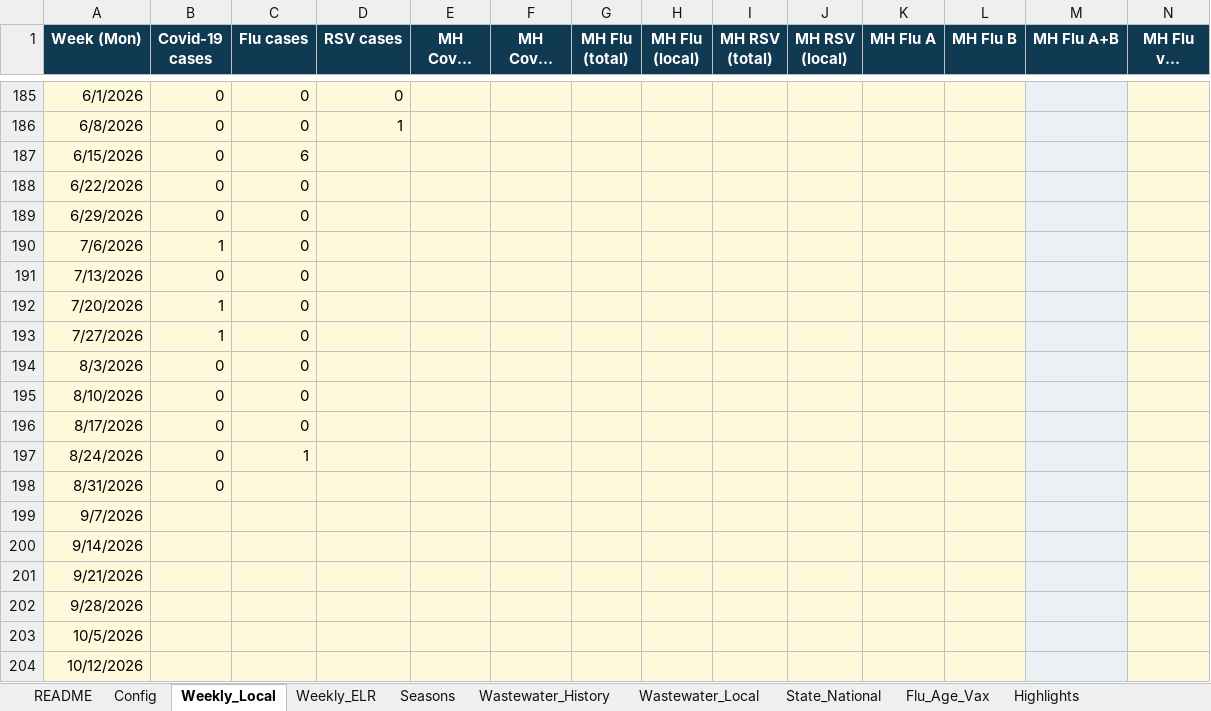
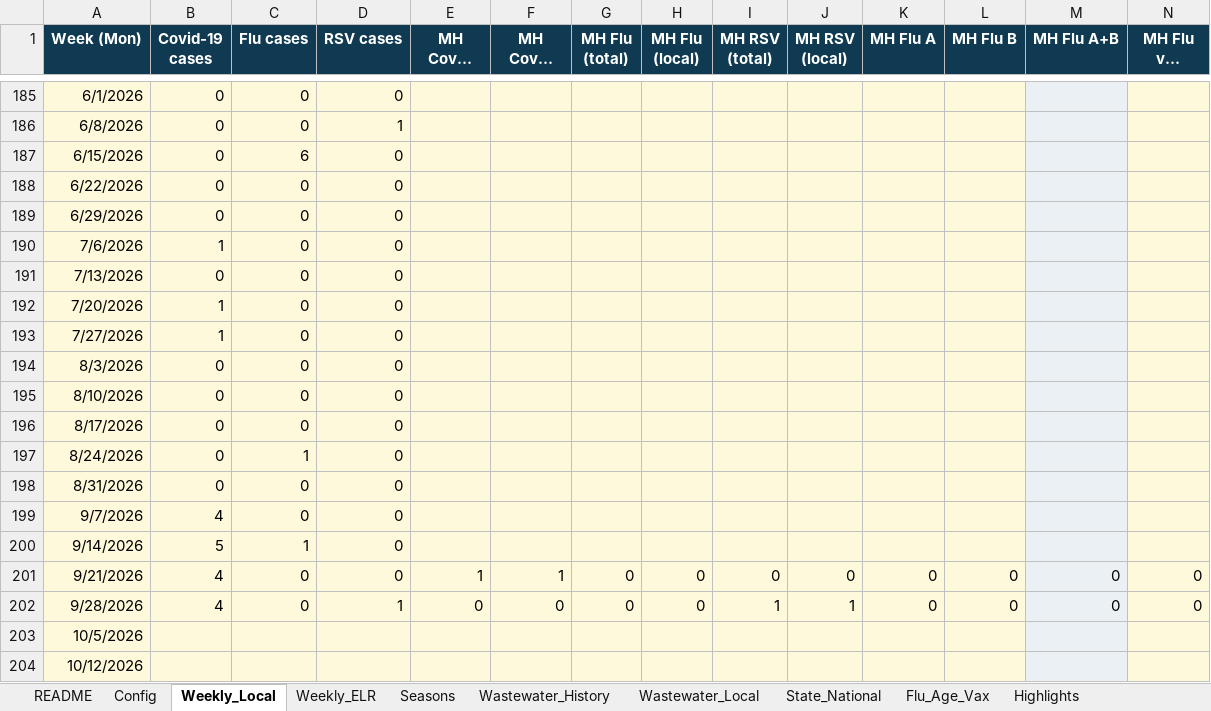
Before and after one commit to EmilyKillion/mono-county-dashboards, an Excel workbook: respiratory/RV_Tracker.xlsx, sheet Weekly_Local, drawn as a sheet; only a part is shown, gaps mark what is left out; long unchanged cells end in …; values as stored, in another font and other column widths than the file's, no borders; the diff covers the shown part only; the diff names each change by its address in the sheet, - before the commit and + after, or states it on an @@ line.

```diff
--- a/respiratory/RV_Tracker.xlsx (sheet Weekly_Local)
+++ b/respiratory/RV_Tracker.xlsx (sheet Weekly_Local)
-D187:D201 (RSV cases): (empty)
+D187:D201 (RSV cases): 0
-C198:C199 (Flu cases): (empty)
+C198:C199 (Flu cases): 0
-B199 (Covid-19 cases): (empty)
+B199 (Covid-19 cases): 4
-B200 (Covid-19 cases): (empty)
+B200 (Covid-19 cases): 5
-C200 (Flu cases): (empty)
+C200 (Flu cases): 1
-B201:B202 (Covid-19 cases): (empty)
+B201:B202 (Covid-19 cases): 4
-C201:C202 (Flu cases): (empty)
+C201:C202 (Flu cases): 0
-E201 (MH Covid (total)): (empty)
+E201 (MH Covid (total)): 1
-F201 (MH Covid (local)): (empty)
+F201 (MH Covid (local)): 1
-G201:G202 (MH Flu (total)): (empty)
+G201:G202 (MH Flu (total)): 0
-H201:H202 (MH Flu (local)): (empty)
+H201:H202 (MH Flu (local)): 0
-I201 (MH RSV (total)): (empty)
+I201 (MH RSV (total)): 0
-J201 (MH RSV (local)): (empty)
+J201 (MH RSV (local)): 0
-K201:K202 (MH Flu A): (empty)
+K201:K202 (MH Flu A): 0
-L201:L202 (MH Flu B): (empty)
+L201:L202 (MH Flu B): 0
-M201:M202 (MH Flu A+B): (empty)
+M201:M202 (MH Flu A+B): 0
-N201:N202 (MH Flu vax 'Yes'): (empty)
+N201:N202 (MH Flu vax 'Yes'): 0
-D202 (RSV cases): (empty)
+D202 (RSV cases): 1
-E202 (MH Covid (total)): (empty)
+E202 (MH Covid (total)): 0
-F202 (MH Covid (local)): (empty)
+F202 (MH Covid (local)): 0
-I202 (MH RSV (total)): (empty)
+I202 (MH RSV (total)): 1
-J202 (MH RSV (local)): (empty)
+J202 (MH RSV (local)): 1
```
Also changed, not shown: 4 edited cells elsewhere in this sheet, sheet Weekly_ELR, sheet Wastewater_Local, sheet Seasons, sheet State_National.
